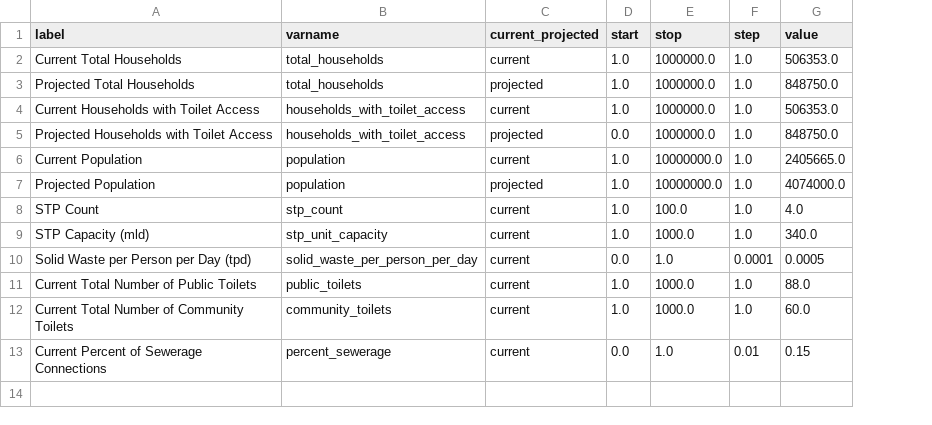
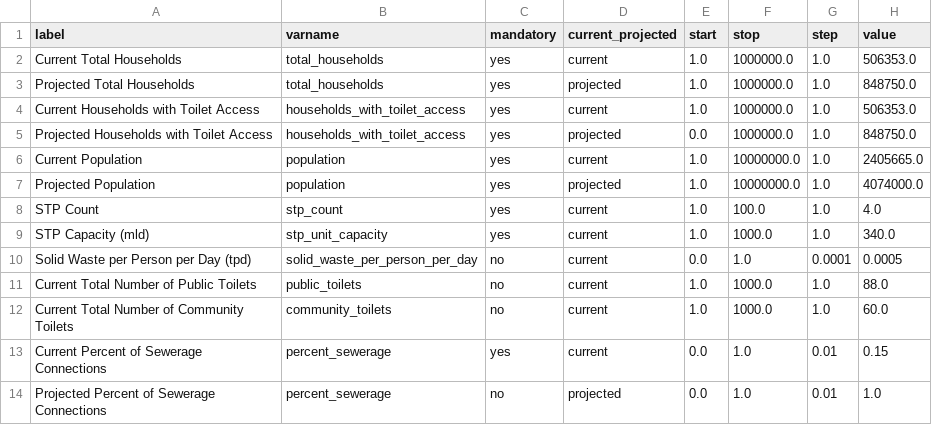
Before and after one commit to dalyw/SanOpps, a CSV file: sanopps/params.csv, drawn as a sheet; the diff names each change by its address in the sheet, - before the commit and + after, or states it on an @@ line.

```diff
--- a/sanopps/params.csv
+++ b/sanopps/params.csv
+column C (mandatory), rows 2-13: yes | yes | yes | yes | yes | yes | yes | yes | no | no | no | yes
+row 14: Projected Percent of Sewerage Connections | percent_sewerage | no | projected | 0.0 | 1.0 | 0.01 | 1.0
```
Also changed, not shown: 1 other file.
